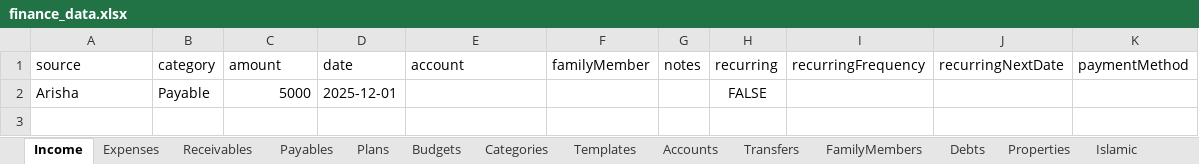
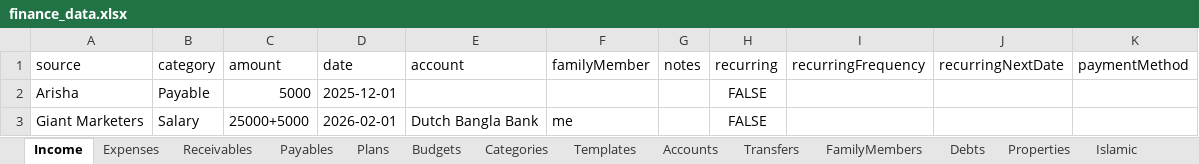
Before and after one commit to RaddN/finance-manager, an Excel workbook: finance_data.xlsx, sheet Income, drawn as a sheet; values as stored, in another font and other column widths than the file's, no borders; the diff names each change by its address in the sheet, - before the commit and + after, or states it on an @@ line.

```diff
--- a/finance_data.xlsx (sheet Income)
+++ b/finance_data.xlsx (sheet Income)
+row 3: Giant Marketers | Salary | 25000+5000 | 2026-02-01 | Dutch Bangla Bank | me |  | FALSE
```
Also changed, not shown: 1 other file.
